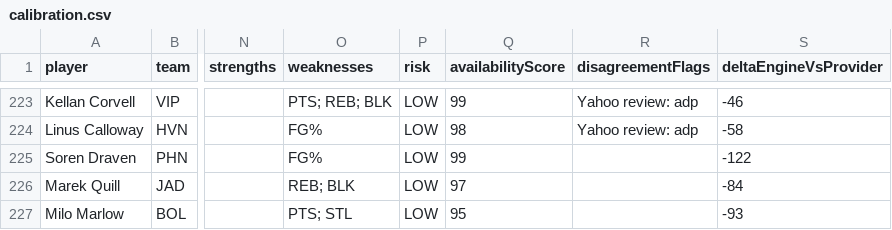
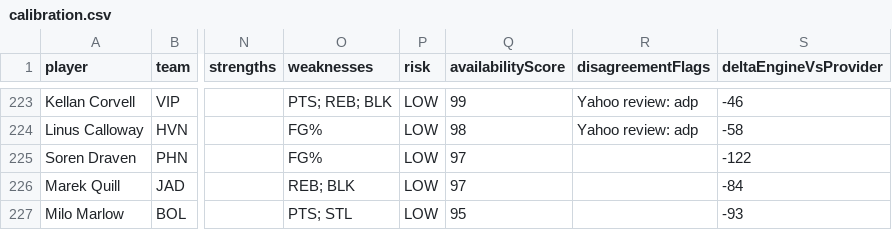
Before and after one commit to hunghang03/ybfantasy, a CSV file: reports/sample/calibration.csv, drawn as a sheet; only a part is shown, gaps mark what is left out; the diff covers the shown part only; the diff names each change by its address in the sheet, - before the commit and + after, or states it on an @@ line.

```diff
--- a/reports/sample/calibration.csv
+++ b/reports/sample/calibration.csv
-Q225 (availabilityScore): 99
+Q225 (availabilityScore): 97
```
Also changed, not shown: 15 edited cells elsewhere in this file, 33 other files.
